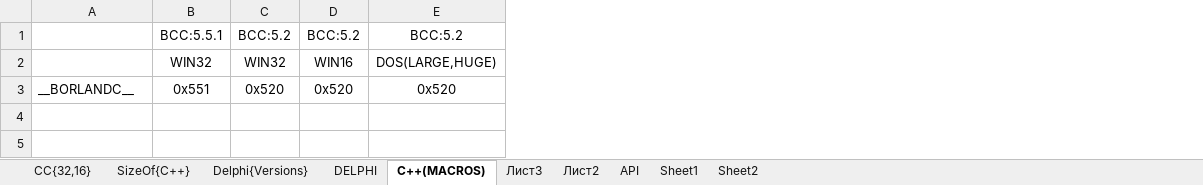
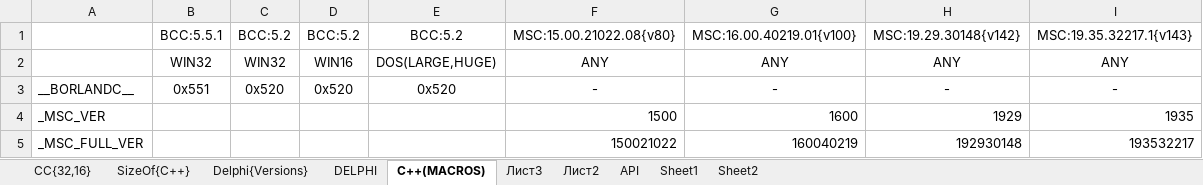
Before and after one commit to orxor/bsdk, an Excel workbook: doc/x86-x64.xlsx, sheet C++(MACROS), drawn as a sheet; values as stored, in another font and other column widths than the file's, no borders; the diff names each change by its address in the sheet, - before the commit and + after, or states it on an @@ line.

```diff
--- a/doc/x86-x64.xlsx (sheet C++(MACROS))
+++ b/doc/x86-x64.xlsx (sheet C++(MACROS))
+column F, rows 1-3: MSC:15.00.21022.08{v80} | ANY | -
+column G, rows 1-3: MSC:16.00.40219.01{v100} | ANY | -
+column H, rows 1-3: MSC:19.29.30148{v142} | ANY | -
+column I, rows 1-3: MSC:19.35.32217.1{v143} | ANY | -
+row 4: _MSC_VER |  |  |  |  | 1500 | 1600 | 1929 | 1935
+row 5: _MSC_FULL_VER |  |  |  |  | 150021022 | 160040219 | 192930148 | 193532217
```
Also changed, not shown: 11 other files.
